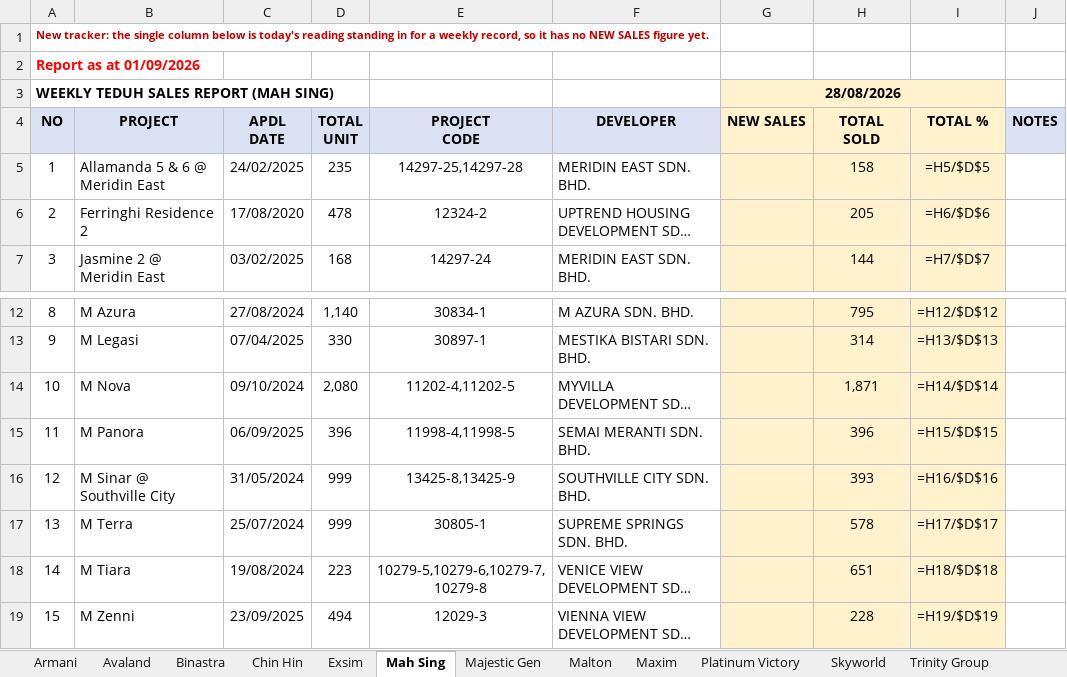
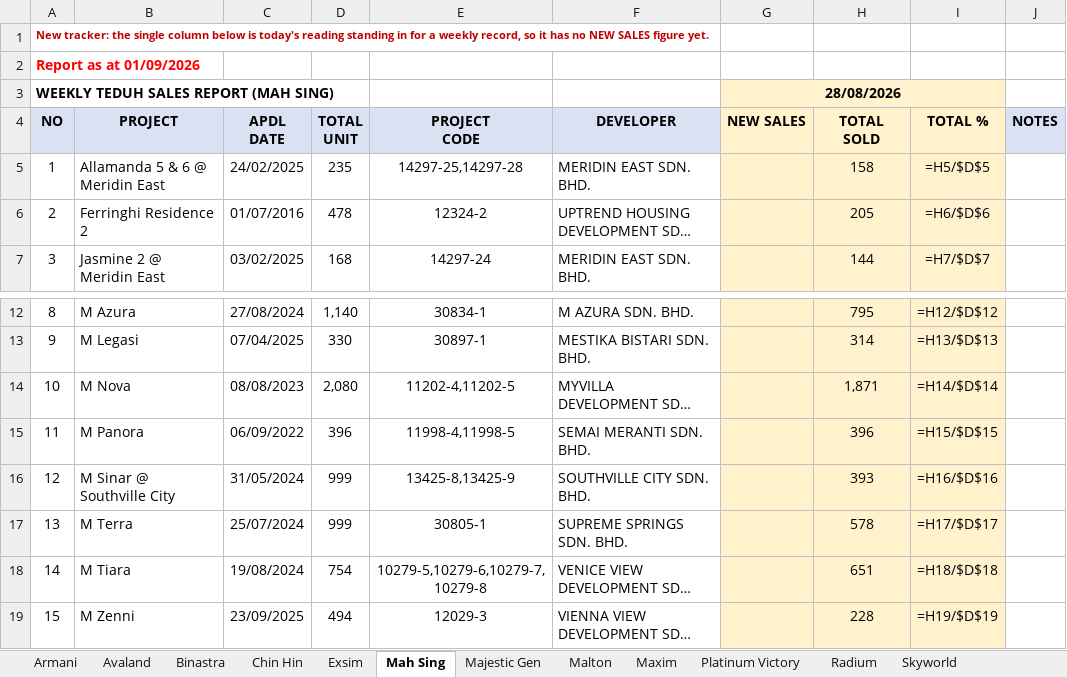
Before and after one commit to smtcu/teduh-tracker, an Excel workbook: docs/downloads/TEDUH_Competitor_Trackers.xlsx, sheet Mah Sing, drawn as a sheet; only a part is shown, gaps mark what is left out; long unchanged cells end in …; values as stored, in another font and other column widths than the file's, no borders; formulas without a stored value are shown as written; the diff names each change by its address in the sheet, - before the commit and + after, or states it on an @@ line.

```diff
--- a/docs/downloads/TEDUH_Competitor_Trackers.xlsx (sheet Mah Sing)
+++ b/docs/downloads/TEDUH_Competitor_Trackers.xlsx (sheet Mah Sing)
+sheet tab: Radium
-C6 (APDL DATE): 17/08/2020
+C6 (APDL DATE): 01/07/2016
-C14 (APDL DATE): 09/10/2024
+C14 (APDL DATE): 08/08/2023
-C15 (APDL DATE): 06/09/2025
+C15 (APDL DATE): 06/09/2022
-D18 (TOTAL UNIT): 223
+D18 (TOTAL UNIT): 754
```
Also changed, not shown: sheet Exsim, sheet Skyworld, sheet TS Law, sheet Maxim, sheet Avaland, sheet Chin Hin, 4 more sheets, docs/downloads/01092026Tduh Developer Project Sales Status 13.xlsx, docs/downloads/20260901_Johor_Teduh_Weekly_Update.xlsx, 19 other files.
